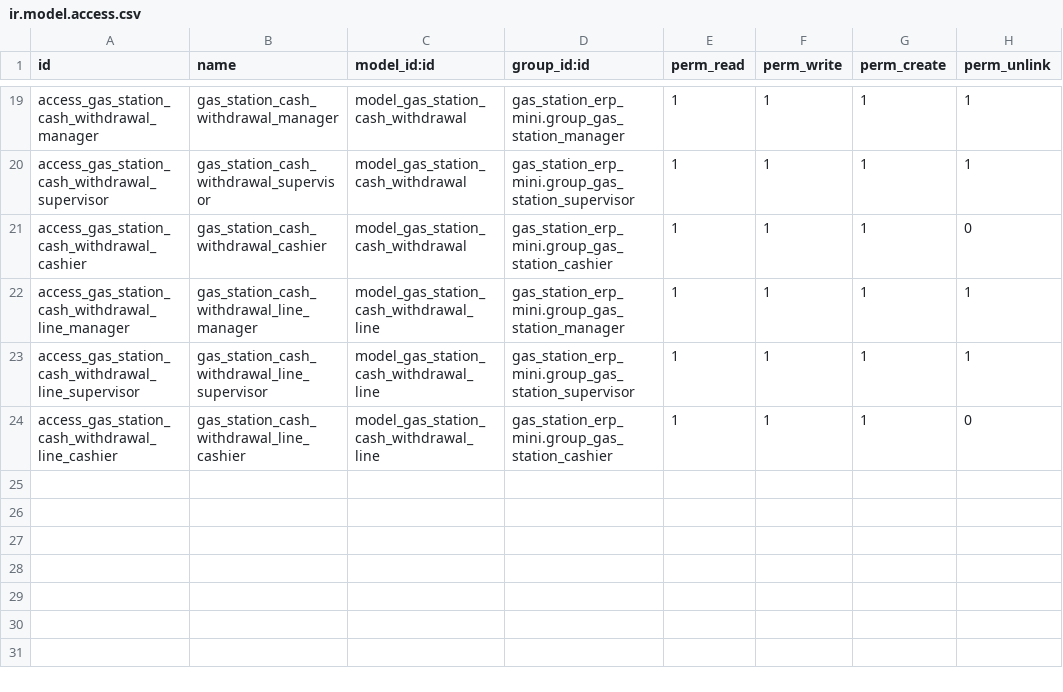
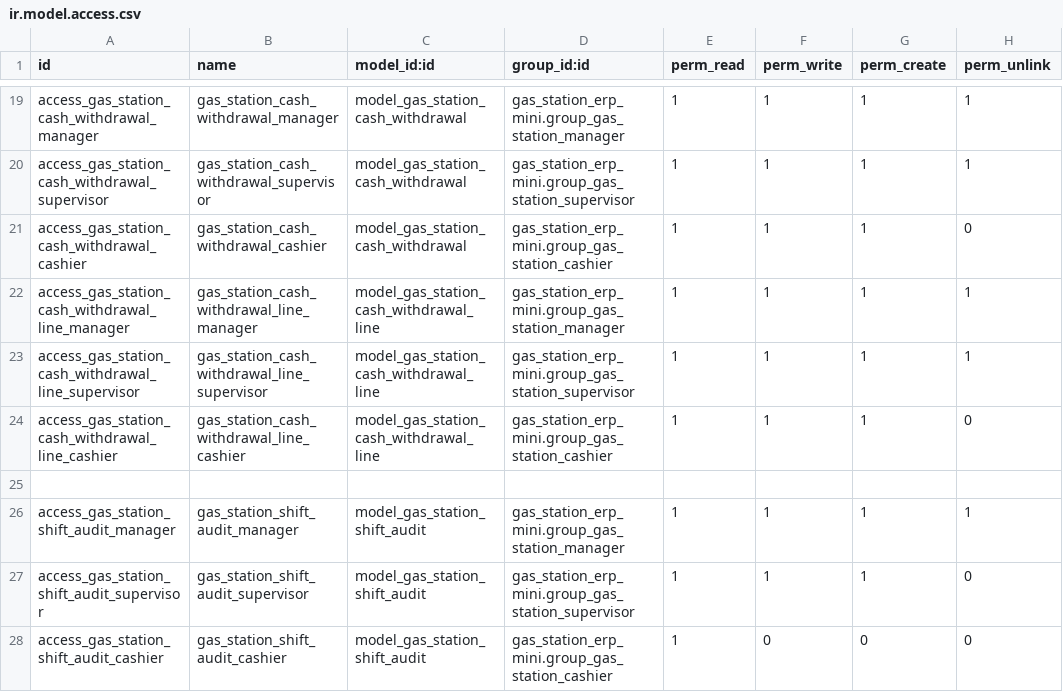
Before and after one commit to pakkaponjp/GloryMiddleware, a CSV file: GloryIntermedia/custom_addons/gas_station_cash/security/ir.model.access.csv, drawn as a sheet; only a part is shown, gaps mark what is left out; the diff names each change by its address in the sheet, - before the commit and + after, or states it on an @@ line.

Commit message:
Add close shift and end-of-day audits. UI works, need to test.

```diff
--- a/GloryIntermedia/custom_addons/gas_station_cash/security/ir.model.access.csv
+++ b/GloryIntermedia/custom_addons/gas_station_cash/security/ir.model.access.csv
+row 25: (empty)
+row 26: access_gas_station_shift_audit_manager | gas_station_shift_audit_manager | model_gas_station_shift_audit | gas_station_erp_mini.group_gas_station_manager | 1 | 1 | 1 | 1
+row 27: access_gas_station_shift_audit_supervisor | gas_station_shift_audit_supervisor | model_gas_station_shift_audit | gas_station_erp_mini.group_gas_station_supervisor | 1 | 1 | 1 | 0
+row 28: access_gas_station_shift_audit_cashier | gas_station_shift_audit_cashier | model_gas_station_shift_audit | gas_station_erp_mini.group_gas_station_cashier | 1 | 0 | 0 | 0
```
Also changed, not shown: 5 other files.
